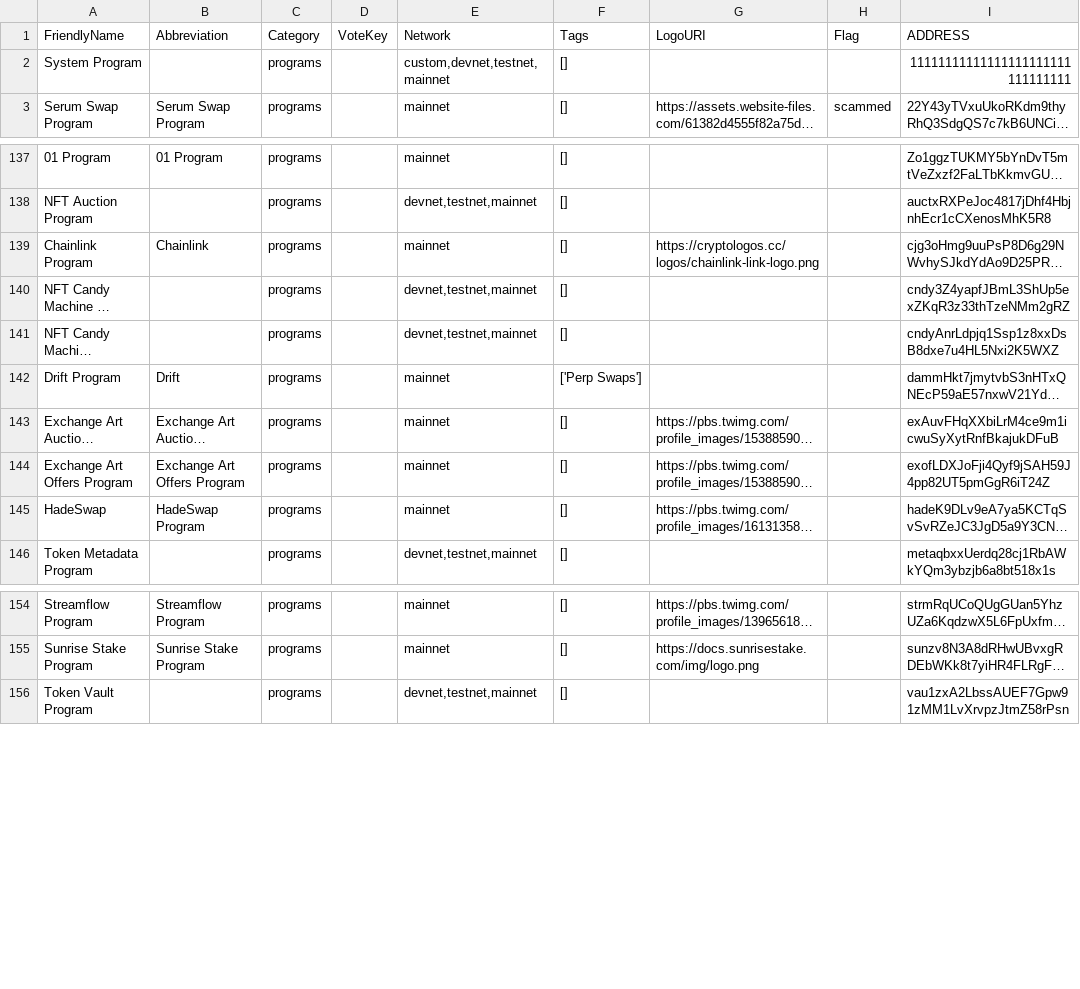
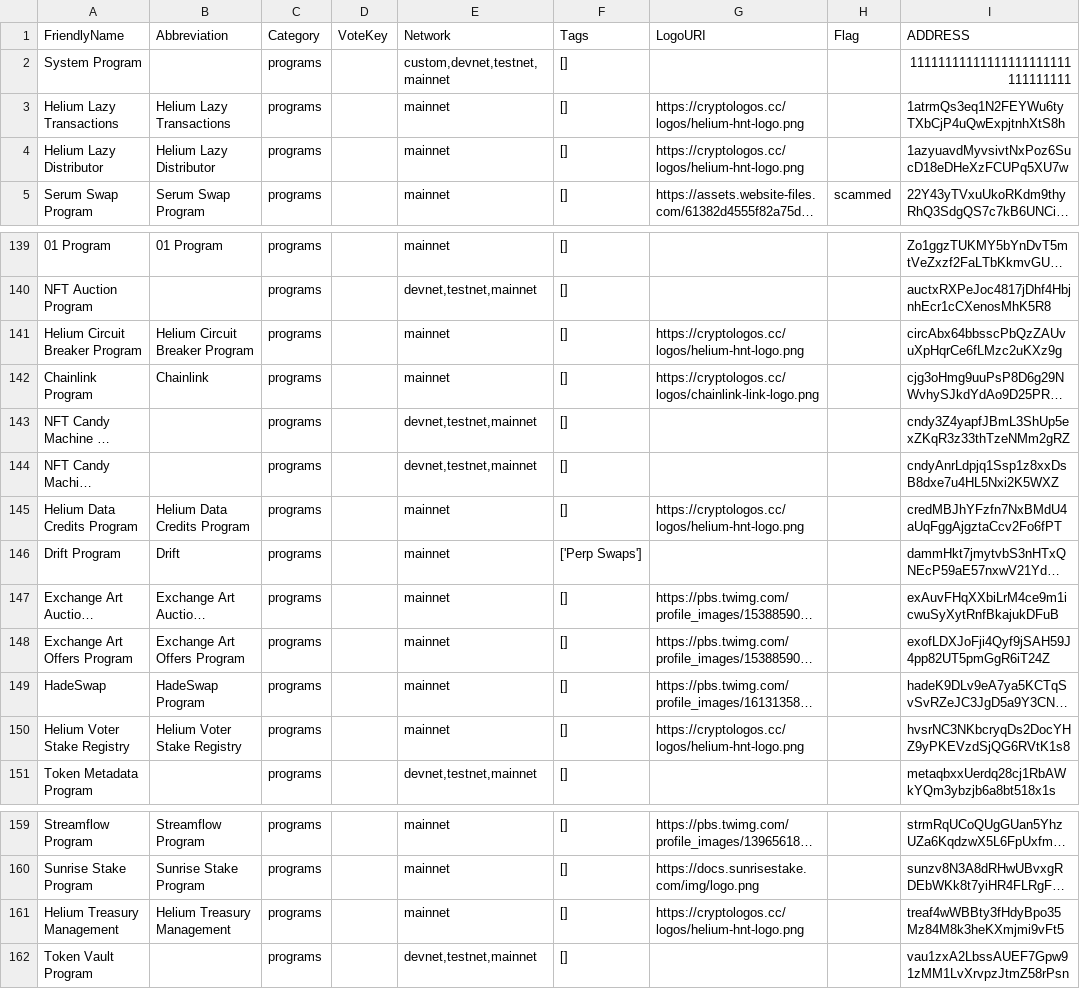
Before and after one commit to spire-fyi/spire_fyi, a CSV file: data/program_all_signers_solana_fm_labels.csv, drawn as a sheet; only a part is shown, gaps mark what is left out; long unchanged cells end in …; the diff names each change by its address in the sheet, - before the commit and + after, or states it on an @@ line.

```diff
--- a/data/program_all_signers_solana_fm_labels.csv
+++ b/data/program_all_signers_solana_fm_labels.csv
+row 3: Helium Lazy Transactions | Helium Lazy Transactions | programs |  | mainnet | [] | https://cryptologos.cc/logos/helium-hnt-logo.png |  | 1atrmQs3eq1N2FEYWu6tyTXbCjP4uQwExpjtnhXtS8h
+row 4: Helium Lazy Distributor | Helium Lazy Distributor | programs |  | mainnet | [] | https://cryptologos.cc/logos/helium-hnt-logo.png |  | 1azyuavdMyvsivtNxPoz6SucD18eDHeXzFCUPq5XU7w
+row 141: Helium Circuit Breaker Program | Helium Circuit Breaker Program | programs |  | mainnet | [] | https://cryptologos.cc/logos/helium-hnt-logo.png |  | circAbx64bbsscPbQzZAUvuXpHqrCe6fLMzc2uKXz9g
+row 145: Helium Data Credits Program | Helium Data Credits Program | programs |  | mainnet | [] | https://cryptologos.cc/logos/helium-hnt-logo.png |  | credMBJhYFzfn7NxBMdU4aUqFggAjgztaCcv2Fo6fPT
+row 150: Helium Voter Stake Registry | Helium Voter Stake Registry | programs |  | mainnet | [] | https://cryptologos.cc/logos/helium-hnt-logo.png |  | hvsrNC3NKbcryqDs2DocYHZ9yPKEVzdSjQG6RVtK1s8
+row 161: Helium Treasury Management | Helium Treasury Management | programs |  | mainnet | [] | https://cryptologos.cc/logos/helium-hnt-logo.png |  | treaf4wWBBty3fHdyBpo35Mz84M8k3heKXmjmi9vFt5
```
Also changed, not shown: data/dex_info.csv, data/dex_new_users.csv, 31 other files.
